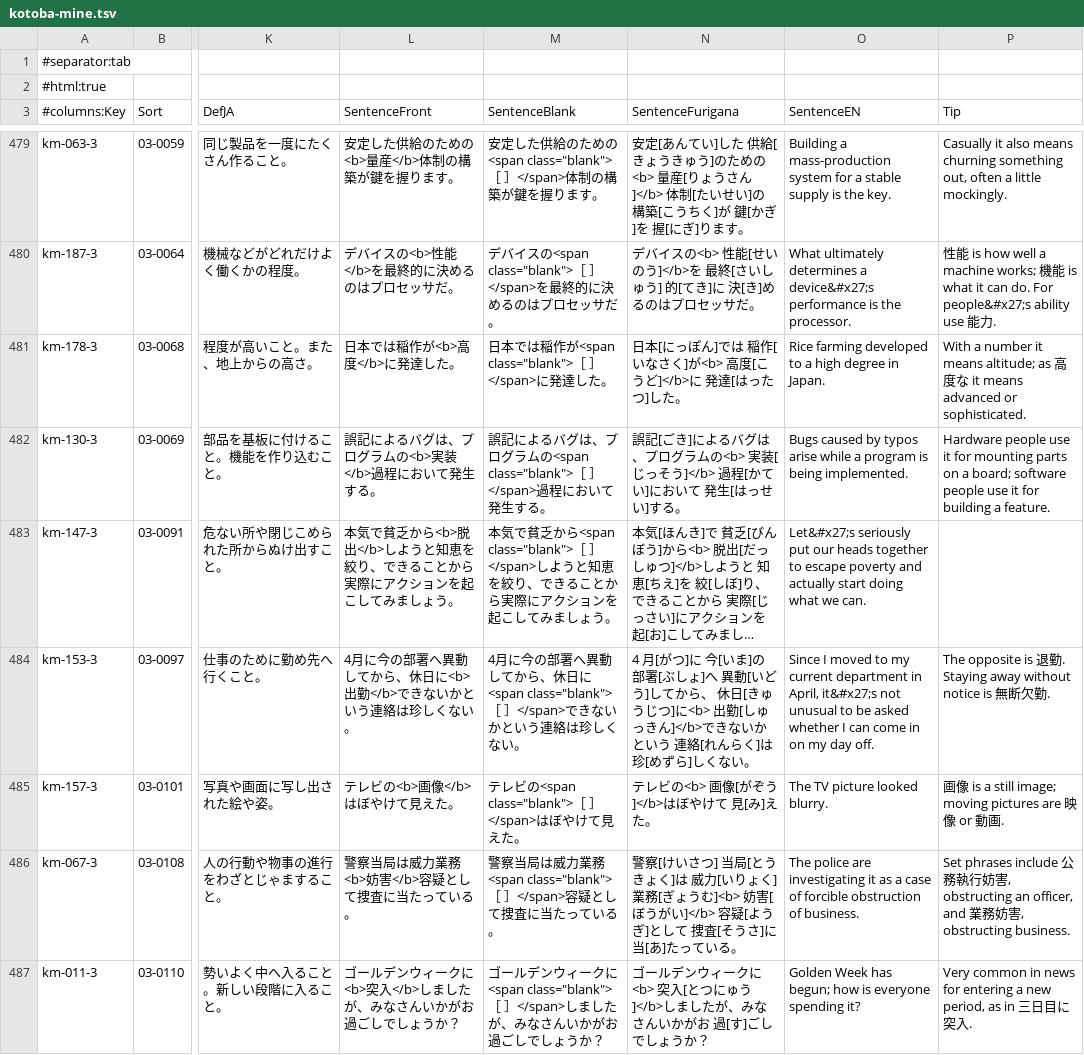
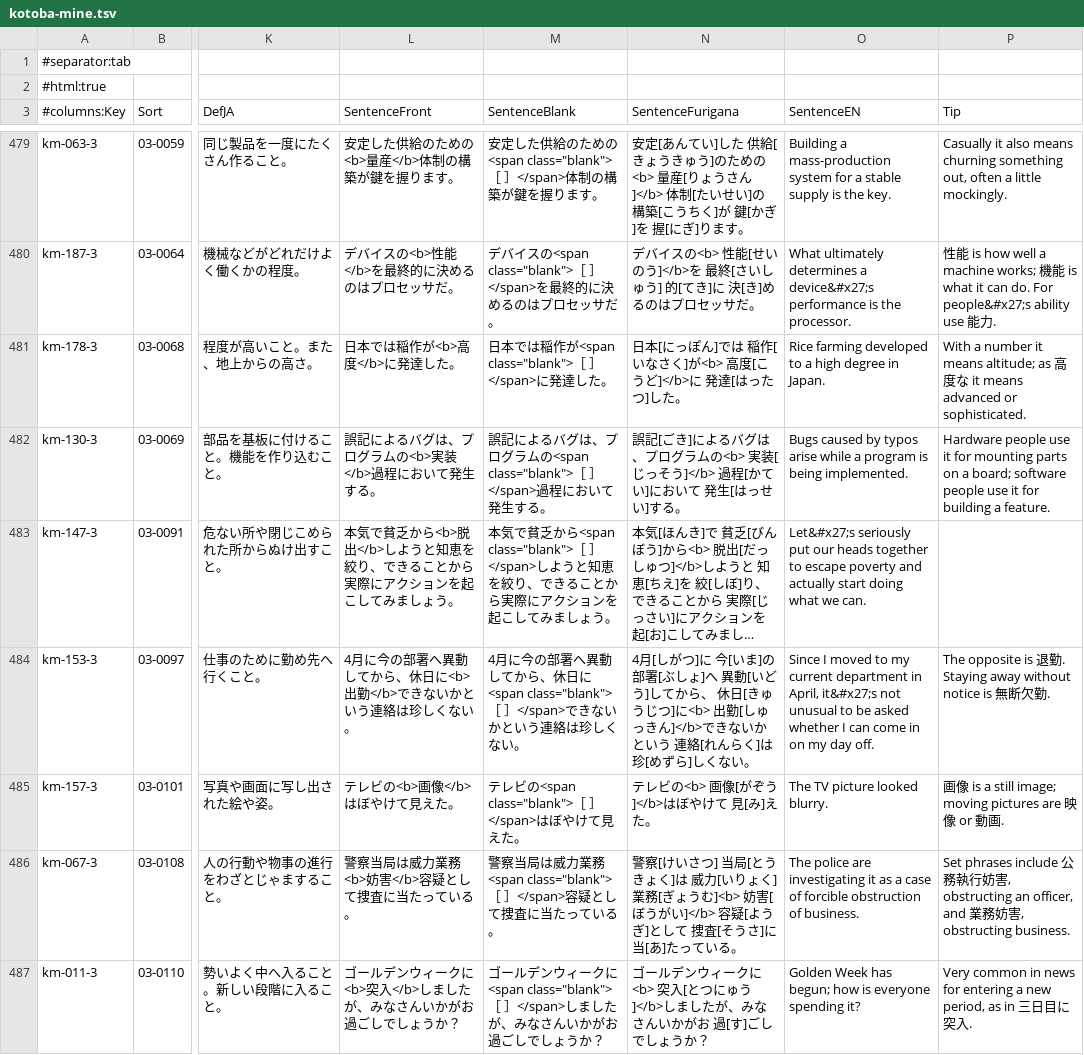
Before and after one commit to AmitabhainArunachala/Bunki-app, a TSV file: decks/kotoba-mine/release/kotoba-mine.tsv, drawn as a sheet; only a part is shown, gaps mark what is left out; long unchanged cells end in …; the diff covers the shown part only; the diff names each change by its address in the sheet, - before the commit and + after, or states it on an @@ line.

```diff
--- a/decks/kotoba-mine/release/kotoba-mine.tsv
+++ b/decks/kotoba-mine/release/kotoba-mine.tsv
-N484 (SentenceFurigana): 4 月[がつ]に…
+N484 (SentenceFurigana): 4月[しがつ]に…
```
Also changed, not shown: 15 edited cells elsewhere in this file, decks/kotoba-mine/release/public/kotoba-mine.tsv, 33 other files.
